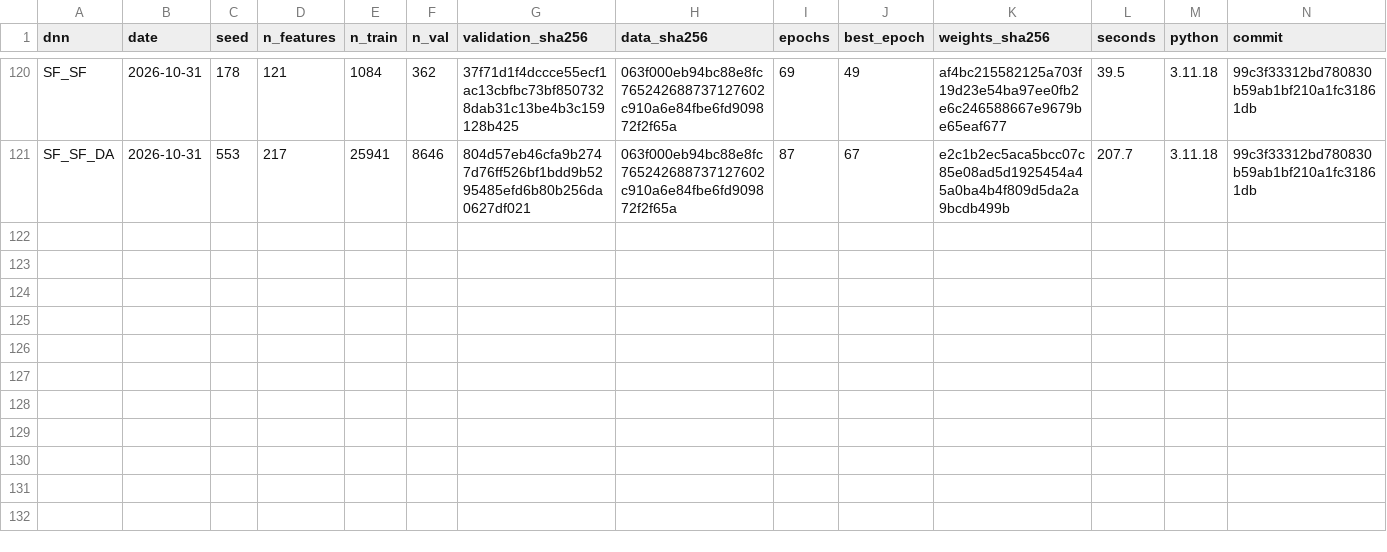
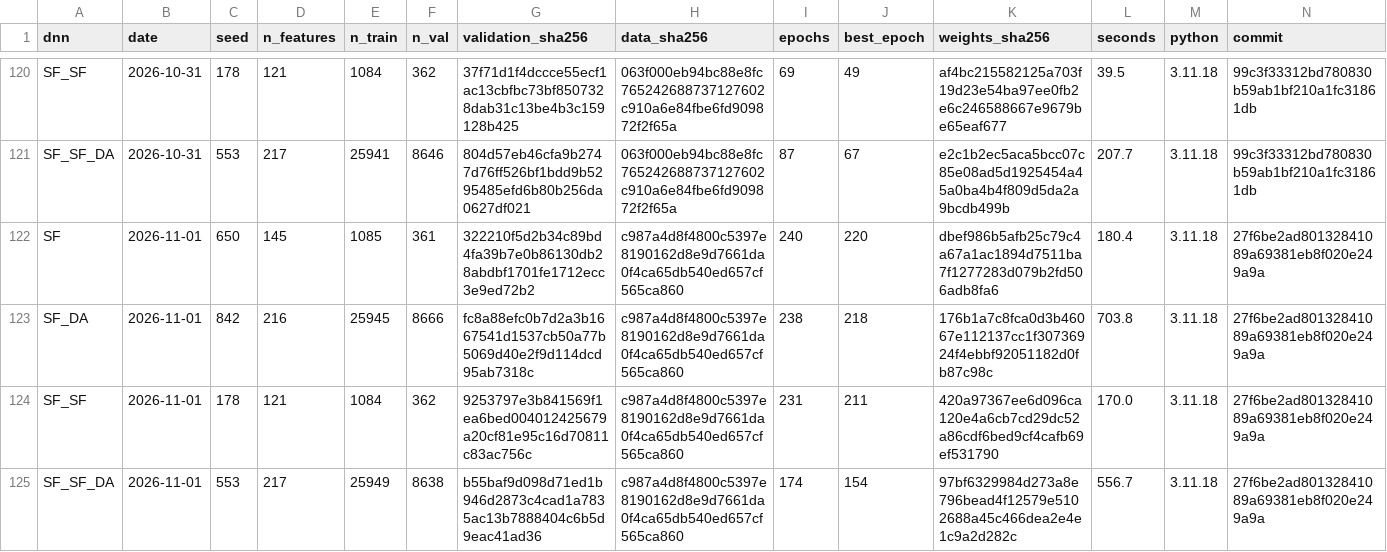
Before and after one commit to julienmoury/be-power-price-forecasting, a CSV file: results/dnn/live/summary.csv, drawn as a sheet; only a part is shown, gaps mark what is left out; rows hold the shown columns only; the diff names each change by its address in the sheet, - before the commit and + after, or states it on an @@ line.

```diff
--- a/results/dnn/live/summary.csv
+++ b/results/dnn/live/summary.csv
+row 122: SF | 2026-11-01 | 650 | 145 | 1085 | 361 | 322210f5d2b34c89bd4fa39b7e0b86130db28abdbf1701fe1712ecc3e9ed72b2 | c987a4d8f4800c5397e8190162d8e9d7661da0f4ca65db540ed657cf565ca860 | 240 | 220 | dbef986b5afb25c79c4a67a1ac1894d7511ba7f1277283d079b2fd506adb8fa6 | 180.4 | 3.11.18 | 27f6be2ad80132841089a69381eb8f020e249a9a
+row 123: SF_DA | 2026-11-01 | 842 | 216 | 25945 | 8666 | fc8a88efc0b7d2a3b1667541d1537cb50a77b5069d40e2f9d114dcd95ab7318c | c987a4d8f4800c5397e8190162d8e9d7661da0f4ca65db540ed657cf565ca860 | 238 | 218 | 176b1a7c8fca0d3b46067e112137cc1f30736924f4ebbf92051182d0fb87c98c | 703.8 | 3.11.18 | 27f6be2ad80132841089a69381eb8f020e249a9a
+row 124: SF_SF | 2026-11-01 | 178 | 121 | 1084 | 362 | 9253797e3b841569f1ea6bed004012425679a20cf81e95c16d70811c83ac756c | c987a4d8f4800c5397e8190162d8e9d7661da0f4ca65db540ed657cf565ca860 | 231 | 211 | 420a97367ee6d096ca120e4a6cb7cd29dc52a86cdf6bed9cf4cafb69ef531790 | 170.0 | 3.11.18 | 27f6be2ad80132841089a69381eb8f020e249a9a
+row 125: SF_SF_DA | 2026-11-01 | 553 | 217 | 25949 | 8638 | b55baf9d098d71ed1b946d2873c4cad1a7835ac13b7888404c6b5d9eac41ad36 | c987a4d8f4800c5397e8190162d8e9d7661da0f4ca65db540ed657cf565ca860 | 174 | 154 | 97bf6329984d273a8e796bead4f12579e5102688a45c466dea2e4e1c9a2d282c | 556.7 | 3.11.18 | 27f6be2ad80132841089a69381eb8f020e249a9a
```
Also changed, not shown: results/forecasts/live/dnn_forecasts.csv, results/forecasts/live/forecasts.csv.
